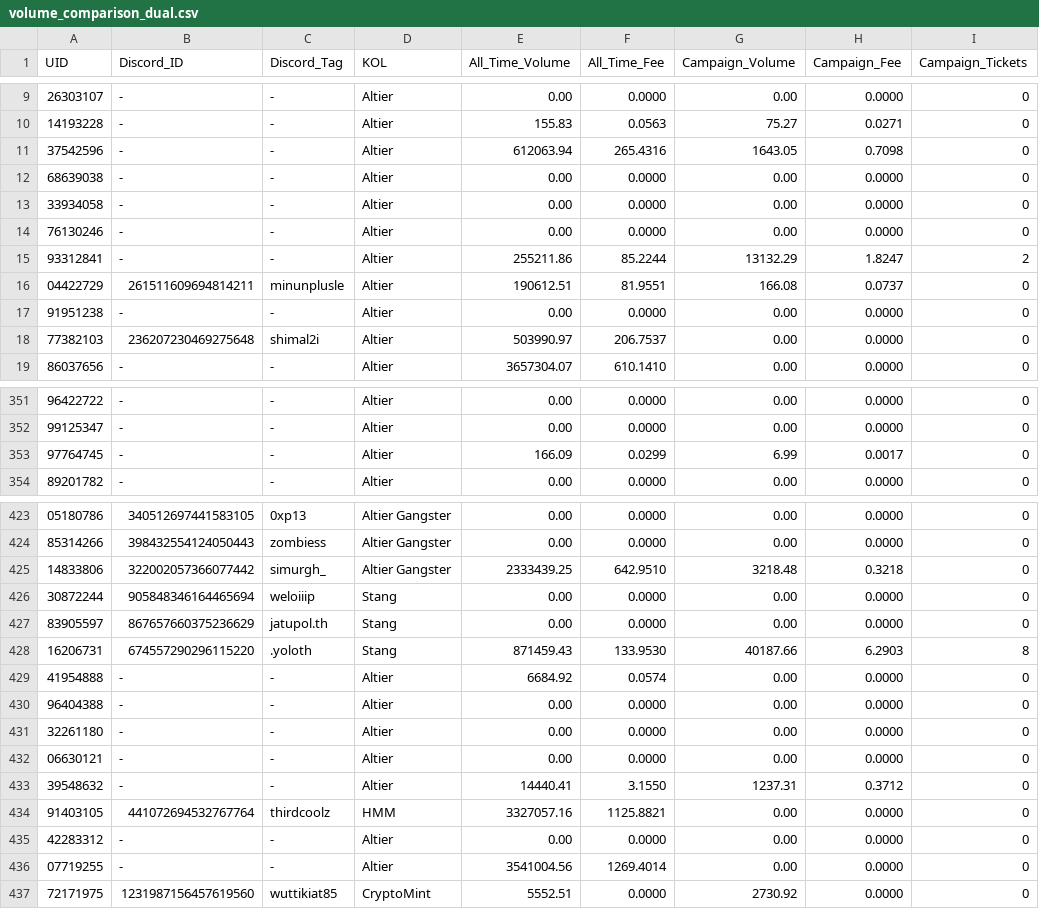
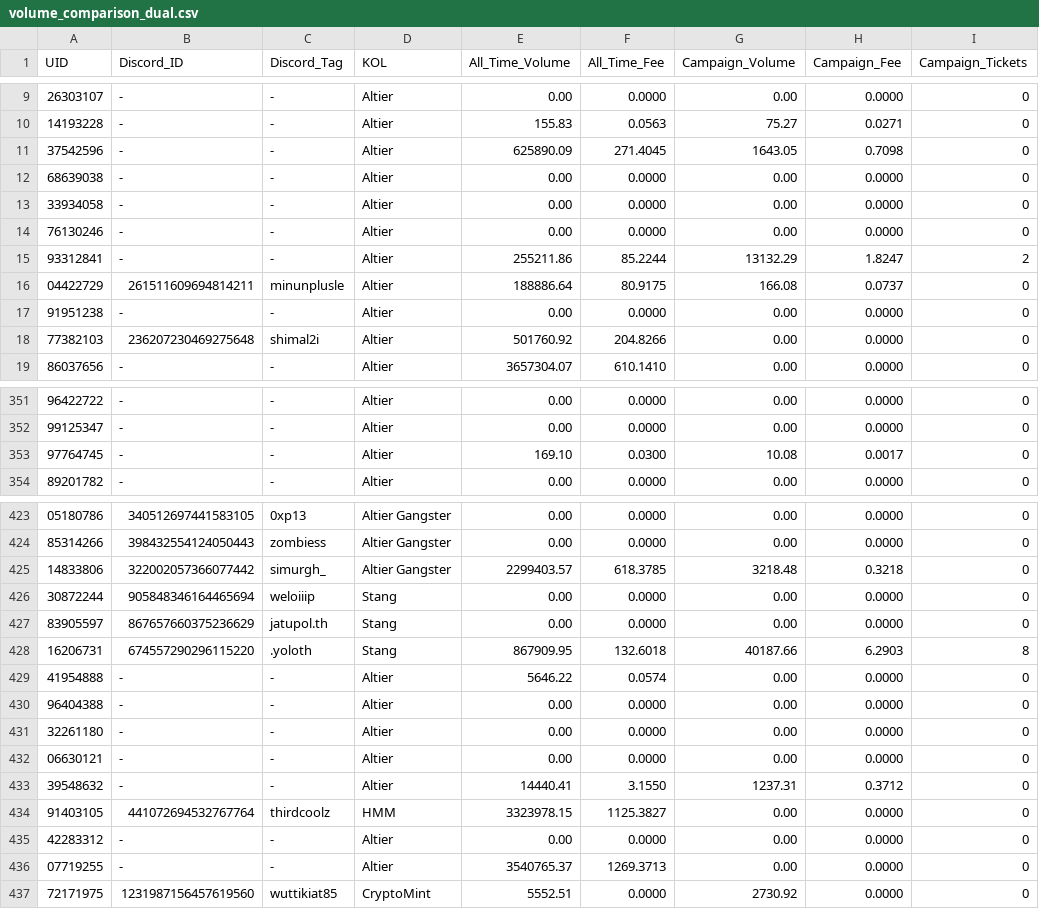
Before and after one commit to altiercenter-lab/Alt1er-MEXC-Dashboard, a CSV file: public/tickets/volume_comparison_dual.csv, drawn as a sheet; only a part is shown, gaps mark what is left out; the diff covers the shown part only.

Commit message:
chore(sync): update ticket sync dataset [9/11/2569 23:23:44]

```diff
--- a/public/tickets/volume_comparison_dual.csv
+++ b/public/tickets/volume_comparison_dual.csv
@@ -10,3 +10,3 @@ UID,Discord_ID,Discord_Tag,KOL,All_Time_Volume,All_Time_Fee,Campaign_Volume,Camp
 14193228,-,-,Altier,155.83,0.0563,75.27,0.0271,0
-37542596,-,-,Altier,612063.94,265.4316,1643.05,0.7098,0
+37542596,-,-,Altier,625890.09,271.4045,1643.05,0.7098,0
 68639038,-,-,Altier,0.00,0.0000,0.00,0.0000,0
@@ -15,5 +15,5 @@ UID,Discord_ID,Discord_Tag,KOL,All_Time_Volume,All_Time_Fee,Campaign_Volume,Camp
 93312841,-,-,Altier,255211.86,85.2244,13132.29,1.8247,2
-04422729,261511609694814211,minunplusle,Altier,190612.51,81.9551,166.08,0.0737,0
+04422729,261511609694814211,minunplusle,Altier,188886.64,80.9175,166.08,0.0737,0
 91951238,-,-,Altier,0.00,0.0000,0.00,0.0000,0
-77382103,236207230469275648,shimal2i,Altier,503990.97,206.7537,0.00,0.0000,0
+77382103,236207230469275648,shimal2i,Altier,501760.92,204.8266,0.00,0.0000,0
 86037656,-,-,Altier,3657304.07,610.1410,0.00,0.0000,0
@@ -352,3 +352,3 @@ UID,Discord_ID,Discord_Tag,KOL,All_Time_Volume,All_Time_Fee,Campaign_Volume,Camp
 99125347,-,-,Altier,0.00,0.0000,0.00,0.0000,0
-97764745,-,-,Altier,166.09,0.0299,6.99,0.0017,0
+97764745,-,-,Altier,169.10,0.0300,10.08,0.0017,0
 89201782,-,-,Altier,0.00,0.0000,0.00,0.0000,0
@@ -424,7 +424,7 @@ UID,Discord_ID,Discord_Tag,KOL,All_Time_Volume,All_Time_Fee,Campaign_Volume,Camp
 85314266,398432554124050443,zombiess,Altier Gangster,0.00,0.0000,0.00,0.0000,0
-14833806,322002057366077442,simurgh_,Altier Gangster,2333439.25,642.9510,3218.48,0.3218,0
+14833806,322002057366077442,simurgh_,Altier Gangster,2299403.57,618.3785,3218.48,0.3218,0
 30872244,905848346164465694,weloiiip,Stang,0.00,0.0000,0.00,0.0000,0
 83905597,867657660375236629,jatupol.th,Stang,0.00,0.0000,0.00,0.0000,0
-16206731,674557290296115220,.yoloth,Stang,871459.43,133.9530,40187.66,6.2903,8
-41954888,-,-,Altier,6684.92,0.0574,0.00,0.0000,0
+16206731,674557290296115220,.yoloth,Stang,867909.95,132.6018,40187.66,6.2903,8
+41954888,-,-,Altier,5646.22,0.0574,0.00,0.0000,0
 96404388,-,-,Altier,0.00,0.0000,0.00,0.0000,0
@@ -433,5 +433,5 @@ UID,Discord_ID,Discord_Tag,KOL,All_Time_Volume,All_Time_Fee,Campaign_Volume,Camp
 39548632,-,-,Altier,14440.41,3.1550,1237.31,0.3712,0
-91403105,441072694532767764,thirdcoolz,HMM,3327057.16,1125.8821,0.00,0.0000,0
+91403105,441072694532767764,thirdcoolz,HMM,3323978.15,1125.3827,0.00,0.0000,0
 42283312,-,-,Altier,0.00,0.0000,0.00,0.0000,0
-07719255,-,-,Altier,3541004.56,1269.4014,0.00,0.0000,0
+07719255,-,-,Altier,3540765.37,1269.3713,0.00,0.0000,0
 72171975,1231987156457619560,wuttikiat85,CryptoMint,5552.51,0.0000,2730.92,0.0000,0
```
Also changed, not shown: 39 edited cells elsewhere in this file, public/tickets/all_time_volume.csv, public/tickets/campaign_volume_nov2026.csv, 1 other file.
